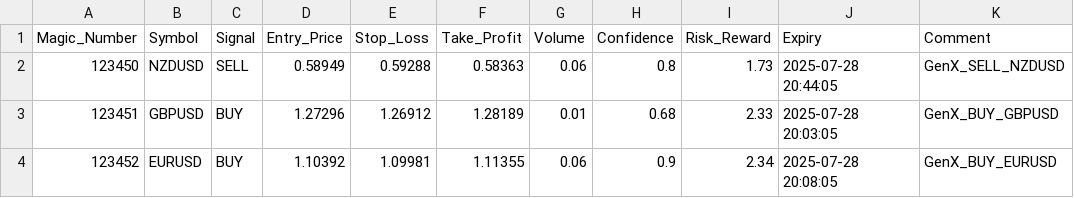
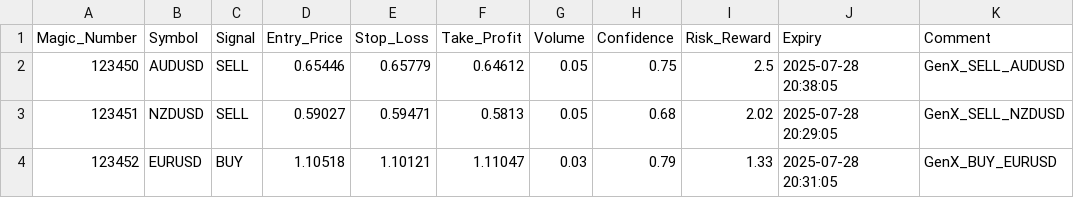
Before and after one commit to Mouy-leng/GenX_FX, a CSV file: signal_output/MT5_Signals.csv, drawn as a sheet; only a part is shown; the diff covers the shown part only.

```diff
--- a/signal_output/MT5_Signals.csv
+++ b/signal_output/MT5_Signals.csv
@@ -1,4 +1,4 @@
 Magic_Number,Symbol,Signal,Entry_Price,Stop_Loss,Take_Profit,Volume,Confidence,Risk_Reward,Expiry,Comment
-123450,NZDUSD,SELL,0.58949,0.59288,0.58363,0.06,0.8,1.73,2025-07-28 20:44:05,GenX_SELL_NZDUSD
-123451,GBPUSD,BUY,1.27296,1.26912,1.28189,0.01,0.68,2.33,2025-07-28 20:03:05,GenX_BUY_GBPUSD
-123452,EURUSD,BUY,1.10392,1.09981,1.11355,0.06,0.9,2.34,2025-07-28 20:08:05,GenX_BUY_EURUSD
+123450,AUDUSD,SELL,0.65446,0.65779,0.64612,0.05,0.75,2.5,2025-07-28 20:38:05,GenX_SELL_AUDUSD
+123451,NZDUSD,SELL,0.59027,0.59471,0.5813,0.05,0.68,2.02,2025-07-28 20:29:05,GenX_SELL_NZDUSD
+123452,EURUSD,BUY,1.10518,1.10121,1.11047,0.03,0.79,1.33,2025-07-28 20:31:05,GenX_BUY_EURUSD
```
Also changed, not shown: 109 edited cells elsewhere in this file, signal_output/MT4_Signals.csv, 2 other files.
